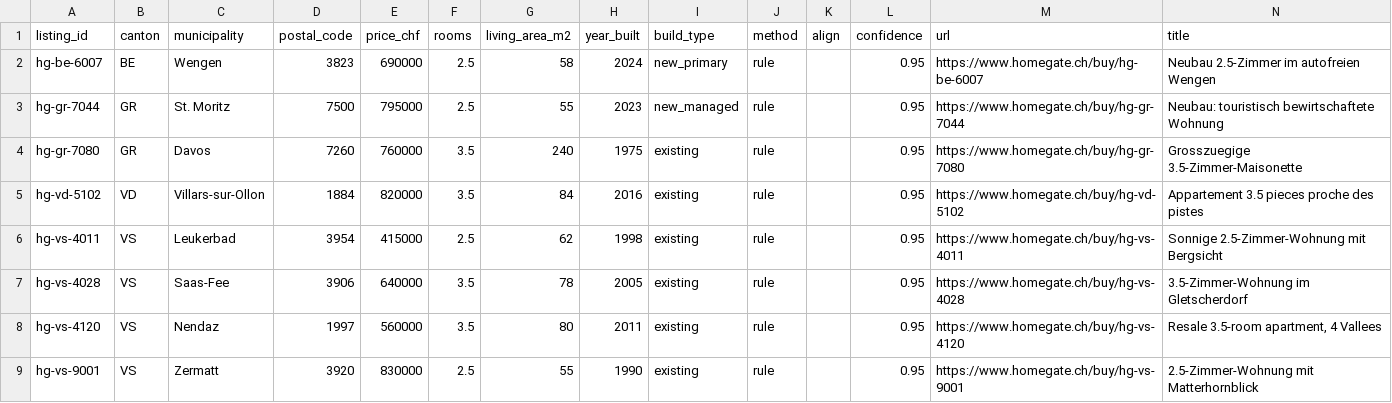
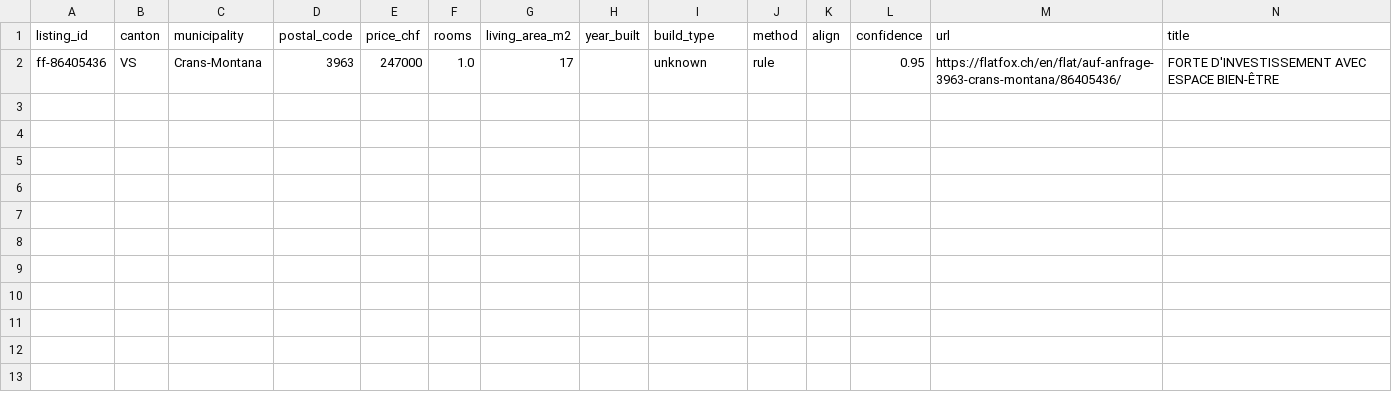
Before and after one commit to kwartler/swiss-screen, a CSV file: site/foreign_eligible_listings.csv, drawn as a sheet.

```diff
--- a/site/foreign_eligible_listings.csv
+++ b/site/foreign_eligible_listings.csv
@@ -1,9 +1,2 @@
 listing_id,canton,municipality,postal_code,price_chf,rooms,living_area_m2,year_built,build_type,method,align,confidence,url,title
-hg-be-6007,BE,Wengen,3823,690000,2.5,58,2024,new_primary,rule,,0.95,https://www.homegate.ch/buy/hg-be-6007,Neubau 2.5-Zimmer im autofreien Wengen
-hg-gr-7044,GR,St. Moritz,7500,795000,2.5,55,2023,new_managed,rule,,0.95,https://www.homegate.ch/buy/hg-gr-7044,Neubau: touristisch bewirtschaftete Wohnung
-hg-gr-7080,GR,Davos,7260,760000,3.5,240,1975,existing,rule,,0.95,https://www.homegate.ch/buy/hg-gr-7080,Grosszuegige 3.5-Zimmer-Maisonette
-hg-vd-5102,VD,Villars-sur-Ollon,1884,820000,3.5,84,2016,existing,rule,,0.95,https://www.homegate.ch/buy/hg-vd-5102,Appartement 3.5 pieces proche des pistes
-hg-vs-4011,VS,Leukerbad,3954,415000,2.5,62,1998,existing,rule,,0.95,https://www.homegate.ch/buy/hg-vs-4011,Sonnige 2.5-Zimmer-Wohnung mit Bergsicht
-hg-vs-4028,VS,Saas-Fee,3906,640000,3.5,78,2005,existing,rule,,0.95,https://www.homegate.ch/buy/hg-vs-4028,3.5-Zimmer-Wohnung im Gletscherdorf
-hg-vs-4120,VS,Nendaz,1997,560000,3.5,80,2011,existing,rule,,0.95,https://www.homegate.ch/buy/hg-vs-4120,"Resale 3.5-room apartment, 4 Vallees"
-hg-vs-9001,VS,Zermatt,3920,830000,2.5,55,1990,existing,rule,,0.95,https://www.homegate.ch/buy/hg-vs-9001,2.5-Zimmer-Wohnung mit Matterhornblick
+ff-86405436,VS,Crans-Montana,3963,247000,1.0,17,,unknown,rule,,0.95,https://flatfox.ch/en/flat/auf-anfrage-3963-crans-montana/86405436/,FORTE D'INVESTISSEMENT AVEC ESPACE BIEN-ÊTRE
```
Also changed, not shown: 2 other files.
